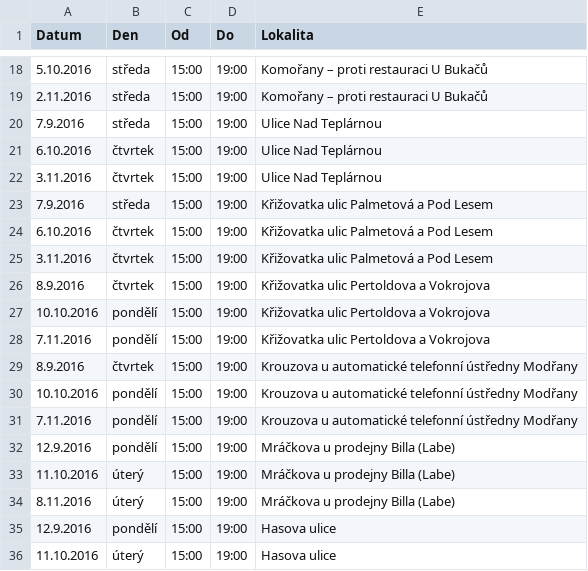
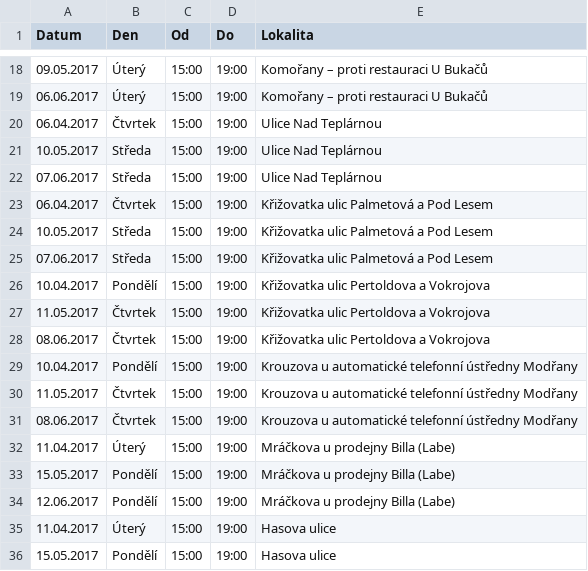
Before and after one commit to janadamec1/dvanactka, a CSV file: Dvanactka/test_files/vok_vok.csv, drawn as a sheet; only a part is shown, gaps mark what is left out; the diff covers the shown part only.

```diff
--- a/Dvanactka/test_files/vok_vok.csv
+++ b/Dvanactka/test_files/vok_vok.csv
@@ -18,19 +18,19 @@ Datum;Den;Od;Do;Lokalita
-5.10.2016;středa;15:00;19:00;Komořany – proti restauraci U Bukačů
-2.11.2016;středa;15:00;19:00;Komořany – proti restauraci U Bukačů
-7.9.2016;středa;15:00;19:00;Ulice Nad Teplárnou
-6.10.2016;čtvrtek;15:00;19:00;Ulice Nad Teplárnou
-3.11.2016;čtvrtek;15:00;19:00;Ulice Nad Teplárnou
-7.9.2016;středa;15:00;19:00;Křižovatka ulic Palmetová a Pod Lesem
-6.10.2016;čtvrtek;15:00;19:00;Křižovatka ulic Palmetová a Pod Lesem
-3.11.2016;čtvrtek;15:00;19:00;Křižovatka ulic Palmetová a Pod Lesem
-8.9.2016;čtvrtek;15:00;19:00;Křižovatka ulic Pertoldova a Vokrojova
-10.10.2016;pondělí;15:00;19:00;Křižovatka ulic Pertoldova a Vokrojova
-7.11.2016;pondělí;15:00;19:00;Křižovatka ulic Pertoldova a Vokrojova
-8.9.2016;čtvrtek;15:00;19:00;Krouzova u automatické telefonní ústředny Modřany
-10.10.2016;pondělí;15:00;19:00;Krouzova u automatické telefonní ústředny Modřany
-7.11.2016;pondělí;15:00;19:00;Krouzova u automatické telefonní ústředny Modřany
-12.9.2016;pondělí;15:00;19:00;Mráčkova u prodejny Billa (Labe)
-11.10.2016;úterý;15:00;19:00;Mráčkova u prodejny Billa (Labe)
-8.11.2016;úterý;15:00;19:00;Mráčkova u prodejny Billa (Labe)
-12.9.2016;pondělí;15:00;19:00;Hasova ulice
-11.10.2016;úterý;15:00;19:00;Hasova ulice
+09.05.2017;Úterý;15:00;19:00;Komořany – proti restauraci U Bukačů
+06.06.2017;Úterý;15:00;19:00;Komořany – proti restauraci U Bukačů
+06.04.2017;Čtvrtek;15:00;19:00;Ulice Nad Teplárnou
+10.05.2017;Středa;15:00;19:00;Ulice Nad Teplárnou
+07.06.2017;Středa;15:00;19:00;Ulice Nad Teplárnou
+06.04.2017;Čtvrtek;15:00;19:00;Křižovatka ulic Palmetová a Pod Lesem
+10.05.2017;Středa;15:00;19:00;Křižovatka ulic Palmetová a Pod Lesem
+07.06.2017;Středa;15:00;19:00;Křižovatka ulic Palmetová a Pod Lesem
+10.04.2017;Pondělí;15:00;19:00;Křižovatka ulic Pertoldova a Vokrojova
+11.05.2017;Čtvrtek;15:00;19:00;Křižovatka ulic Pertoldova a Vokrojova
+08.06.2017;Čtvrtek;15:00;19:00;Křižovatka ulic Pertoldova a Vokrojova
+10.04.2017;Pondělí;15:00;19:00;Krouzova u automatické telefonní ústředny Modřany
+11.05.2017;Čtvrtek;15:00;19:00;Krouzova u automatické telefonní ústředny Modřany
+08.06.2017;Čtvrtek;15:00;19:00;Krouzova u automatické telefonní ústředny Modřany
+11.04.2017;Úterý;15:00;19:00;Mráčkova u prodejny Billa (Labe)
+15.05.2017;Pondělí;15:00;19:00;Mráčkova u prodejny Billa (Labe)
+12.06.2017;Pondělí;15:00;19:00;Mráčkova u prodejny Billa (Labe)
+11.04.2017;Úterý;15:00;19:00;Hasova ulice
+15.05.2017;Pondělí;15:00;19:00;Hasova ulice
```
Also changed, not shown: 157 edited cells elsewhere in this file, 16 other files.
